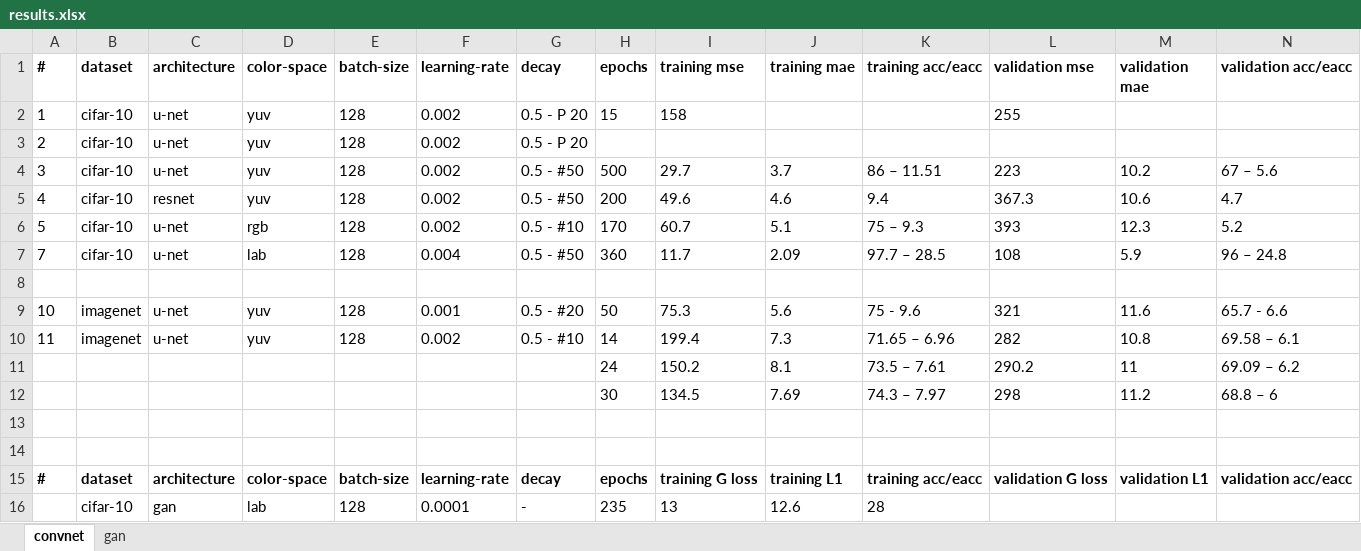
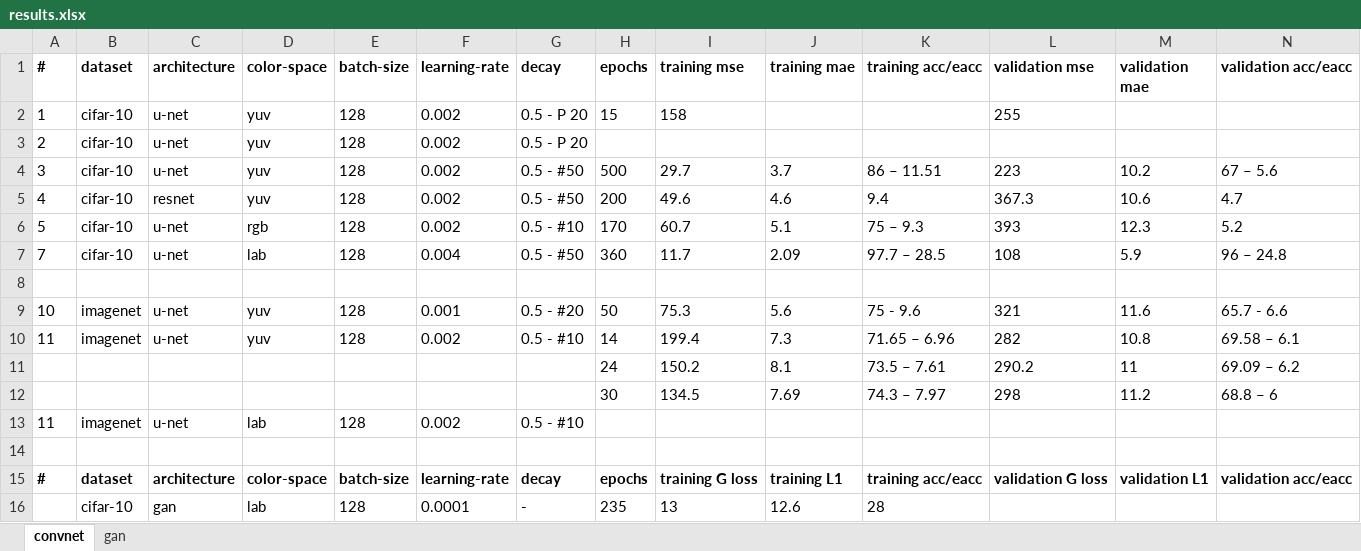
Before and after one commit to ImagingLab/Colorizing-with-GANs, an Excel workbook: results.xlsx, sheet convnet, drawn as a sheet; only a part is shown; values as stored, in another font and other column widths than the file's, no borders; rows hold the shown columns only; the diff names each change by its address in the sheet, - before the commit and + after, or states it on an @@ line.

```diff
--- a/results.xlsx (sheet convnet)
+++ b/results.xlsx (sheet convnet)
-row 13: (empty)
+row 13: 11 | imagenet | u-net | lab | 128 | 0.002 | 0.5 - #10
```
Also changed, not shown: 13 other files.
